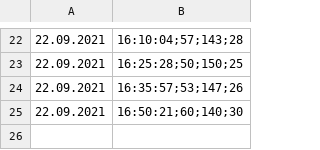
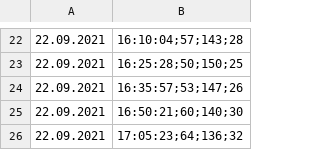
Before and after one commit to bloedboemmel/e4, a CSV file: today/e4NürnbergBelegung.csv, drawn as a sheet; only a part is shown, gaps mark what is left out; the diff names each change by its address in the sheet, - before the commit and + after, or states it on an @@ line.

```diff
--- a/today/e4NürnbergBelegung.csv
+++ b/today/e4NürnbergBelegung.csv
+row 26: 22.09.2021 | 17:05:23;64;136;32
```
Also changed, not shown: 4 other files.
